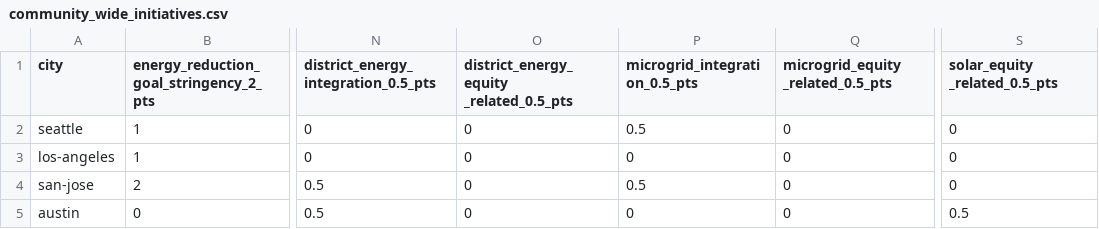
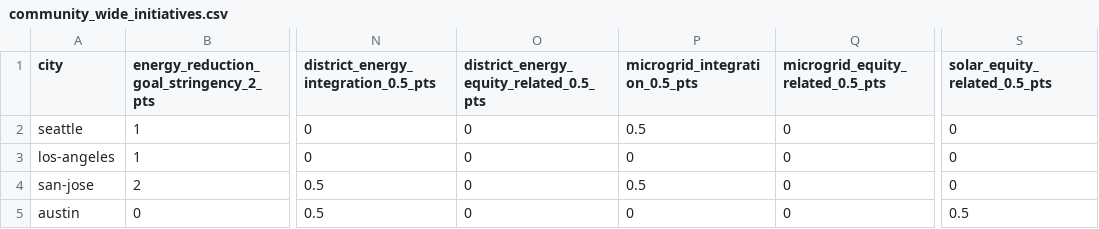
Before and after one commit to act-now-coalition/can-scrapers, a CSV file: can_tools/scrapers/hackathon/data/community_wide_initiatives/community_wide_initiatives.csv, drawn as a sheet; only a part is shown, gaps mark what is left out; the diff names each change by its address in the sheet, - before the commit and + after, or states it on an @@ line.

Commit message:
fix columns

```diff
--- a/can_tools/scrapers/hackathon/data/community_wide_initiatives/community_wide_initiatives.csv
+++ b/can_tools/scrapers/hackathon/data/community_wide_initiatives/community_wide_initiatives.csv
-O1: district_energy_equity _related_0.5_pts
+O1: district_energy_equity_related_0.5_pts
-Q1: microgrid_equity _related_0.5_pts
+Q1: microgrid_equity_related_0.5_pts
-S1: solar_equity _related_0.5_pts
+S1: solar_equity_related_0.5_pts
```
Also changed, not shown: 1 other file.
